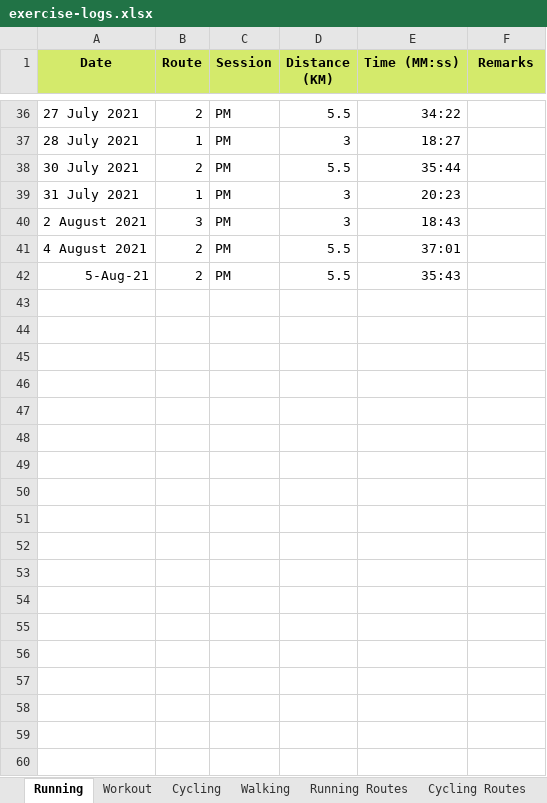
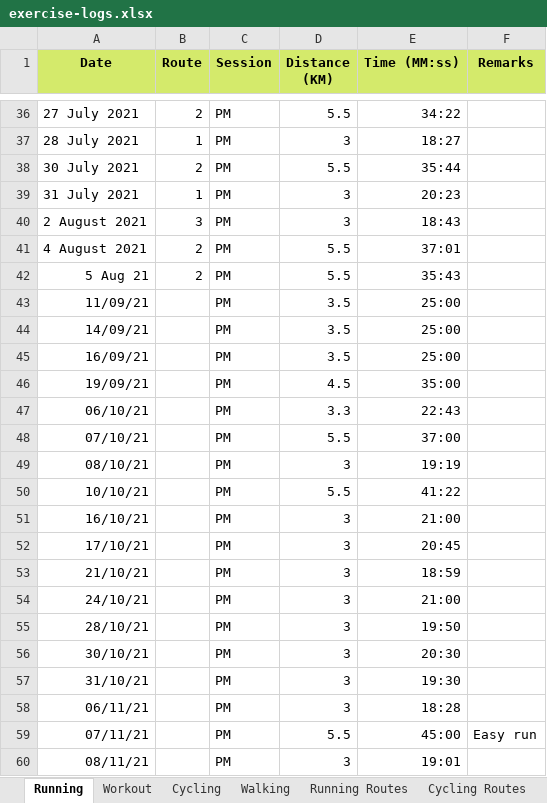
Before and after one commit to NaimJamalludin/exercise-logs, an Excel workbook: exercise-logs.xlsx, sheet Running, drawn as a sheet; only a part is shown, gaps mark what is left out; values as stored, in another font and other column widths than the file's, no borders; the diff covers the shown part only; the diff names each change by its address in the sheet, - before the commit and + after, or states it on an @@ line.

```diff
--- a/exercise-logs.xlsx (sheet Running)
+++ b/exercise-logs.xlsx (sheet Running)
-A42 (Date): 5-Aug-21
+A42 (Date): 5 Aug 21
+row 43: 11/09/21 |  | PM | 3.5 | 25:00
+row 44: 14/09/21 |  | PM | 3.5 | 25:00
+row 45: 16/09/21 |  | PM | 3.5 | 25:00
+row 46: 19/09/21 |  | PM | 4.5 | 35:00
+row 47: 06/10/21 |  | PM | 3.3 | 22:43
+row 48: 07/10/21 |  | PM | 5.5 | 37:00
+row 49: 08/10/21 |  | PM | 3 | 19:19
+row 50: 10/10/21 |  | PM | 5.5 | 41:22
+row 51: 16/10/21 |  | PM | 3 | 21:00
+row 52: 17/10/21 |  | PM | 3 | 20:45
+row 53: 21/10/21 |  | PM | 3 | 18:59
+row 54: 24/10/21 |  | PM | 3 | 21:00
+row 55: 28/10/21 |  | PM | 3 | 19:50
+row 56: 30/10/21 |  | PM | 3 | 20:30
+row 57: 31/10/21 |  | PM | 3 | 19:30
+row 58: 06/11/21 |  | PM | 3 | 18:28
+row 59: 07/11/21 |  | PM | 5.5 | 45:00 | Easy run
+row 60: 08/11/21 |  | PM | 3 | 19:01
```
Also changed, not shown: 9 added rows elsewhere in this sheet, sheet Workout, sheet Cycling.
